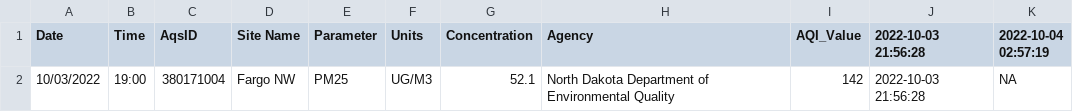
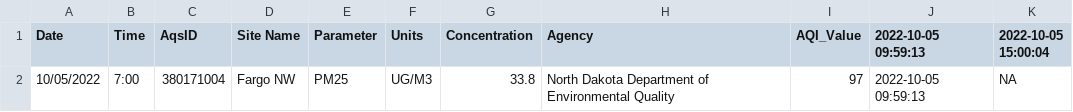
Before and after one commit to MPCA-air/aqi-watch, a CSV file: data/aqi_previous.csv, drawn as a sheet.

```diff
--- a/data/aqi_previous.csv
+++ b/data/aqi_previous.csv
@@ -1,2 +1,2 @@
-"Date","Time","AqsID","Site Name","Parameter","Units","Concentration","Agency","AQI_Value","2022-10-03 21:56:28","2022-10-04 02:57:19"
-"10/03/2022","19:00","380171004","Fargo NW","PM25","UG/M3",52.1,"North Dakota Department of Environmental Quality",142,"2022-10-03 21:56:28",NA
+"Date","Time","AqsID","Site Name","Parameter","Units","Concentration","Agency","AQI_Value","2022-10-05 09:59:13","2022-10-05 15:00:04"
+"10/05/2022","7:00","380171004","Fargo NW","PM25","UG/M3",33.8,"North Dakota Department of Environmental Quality",97,"2022-10-05 09:59:13",NA
```
Also changed, not shown: 8 other files.
